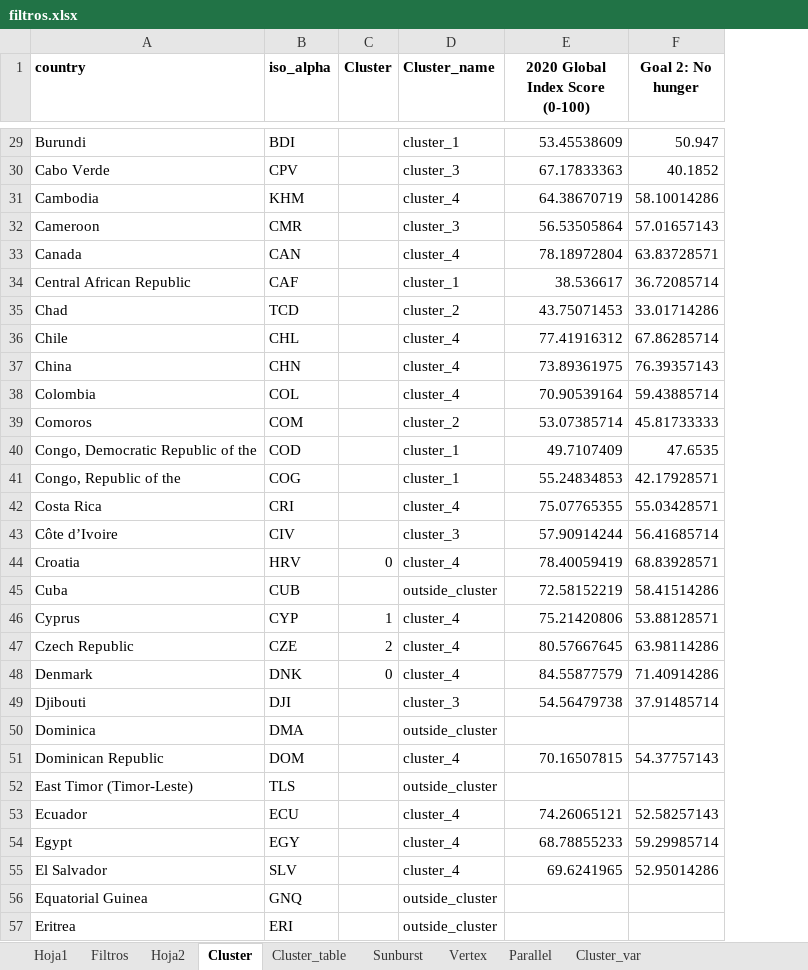
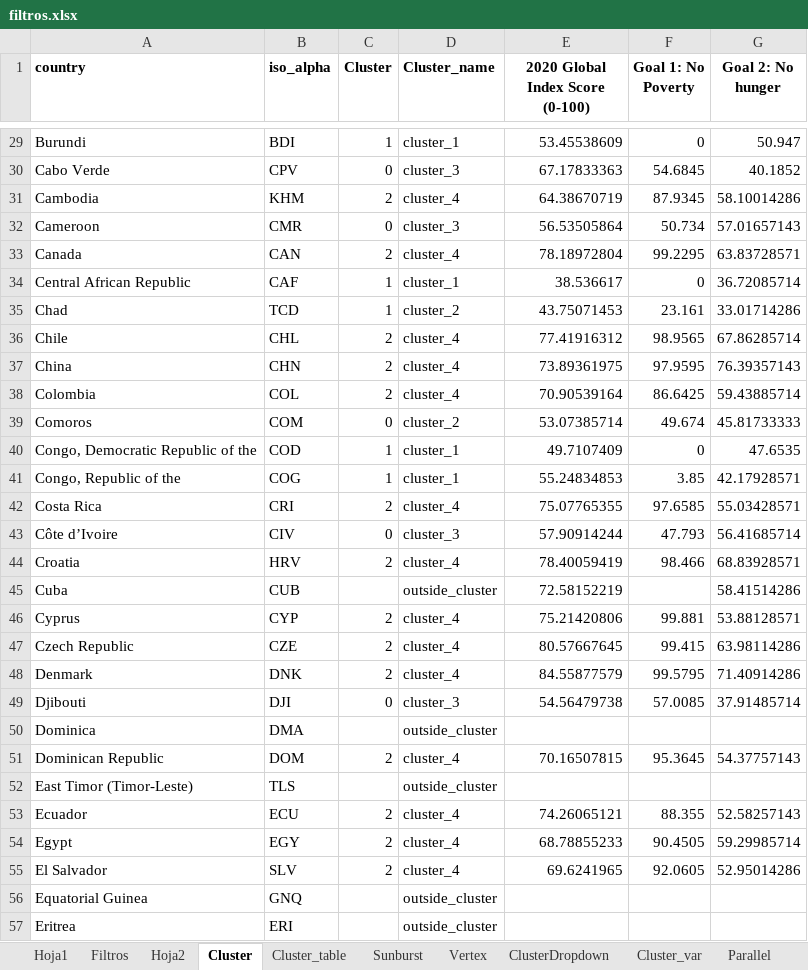
Before and after one commit to DanielPL15/appIndicadores, an Excel workbook: static/filtros.xlsx, sheet Cluster, drawn as a sheet; only a part is shown, gaps mark what is left out; values as stored, in another font and other column widths than the file's, no borders; the diff covers the shown part only; the diff names each change by its address in the sheet, - before the commit and + after, or states it on an @@ line.

```diff
--- a/static/filtros.xlsx (sheet Cluster)
+++ b/static/filtros.xlsx (sheet Cluster)
+sheet tab: ClusterDropdown
@@ sheet tab order changed: Hoja1 | Filtros | Hoja2 | Cluster | Cluster_table | Sunburst | Vertex | ClusterDropdown | Cluster_var | Parallel @@
+column F (Goal 1: No Poverty), rows 29-55: 0 | 54.6845 | 87.9345 | 50.734 | 99.2295 | 0 | 23.161 | 98.9565 | 97.9595 | 86.6425 | 49.674 | 0 | 3.85 | 97.6585 | 47.793 | 98.466 |  | 99.881 | 99.415 | 99.5795 | 57.0085 |  | 95.3645 |  | 88.355 | 90.4505 | 92.0605
-C29 (Cluster): (empty)
+C29 (Cluster): 1
-C30 (Cluster): (empty)
+C30 (Cluster): 0
-C31 (Cluster): (empty)
+C31 (Cluster): 2
-C32 (Cluster): (empty)
+C32 (Cluster): 0
-C33 (Cluster): (empty)
+C33 (Cluster): 2
-C34:C35 (Cluster): (empty)
+C34:C35 (Cluster): 1
-C36:C38 (Cluster): (empty)
+C36:C38 (Cluster): 2
-C39 (Cluster): (empty)
+C39 (Cluster): 0
-C40:C41 (Cluster): (empty)
+C40:C41 (Cluster): 1
-C42 (Cluster): (empty)
+C42 (Cluster): 2
-C43 (Cluster): (empty)
+C43 (Cluster): 0
-C44 (Cluster): 0
+C44 (Cluster): 2
-C46 (Cluster): 1
+C46 (Cluster): 2
-C48 (Cluster): 0
+C48 (Cluster): 2
-C49 (Cluster): (empty)
+C49 (Cluster): 0
-C51 (Cluster): (empty)
+C51 (Cluster): 2
-C53:C55 (Cluster): (empty)
+C53:C55 (Cluster): 2
```
Also changed, not shown: 146 edited cells elsewhere in this sheet, sheet Parallel, sheet Filtros, sheet Cluster_table, sheet Cluster_var, static/Grupos_paises.xlsx.
